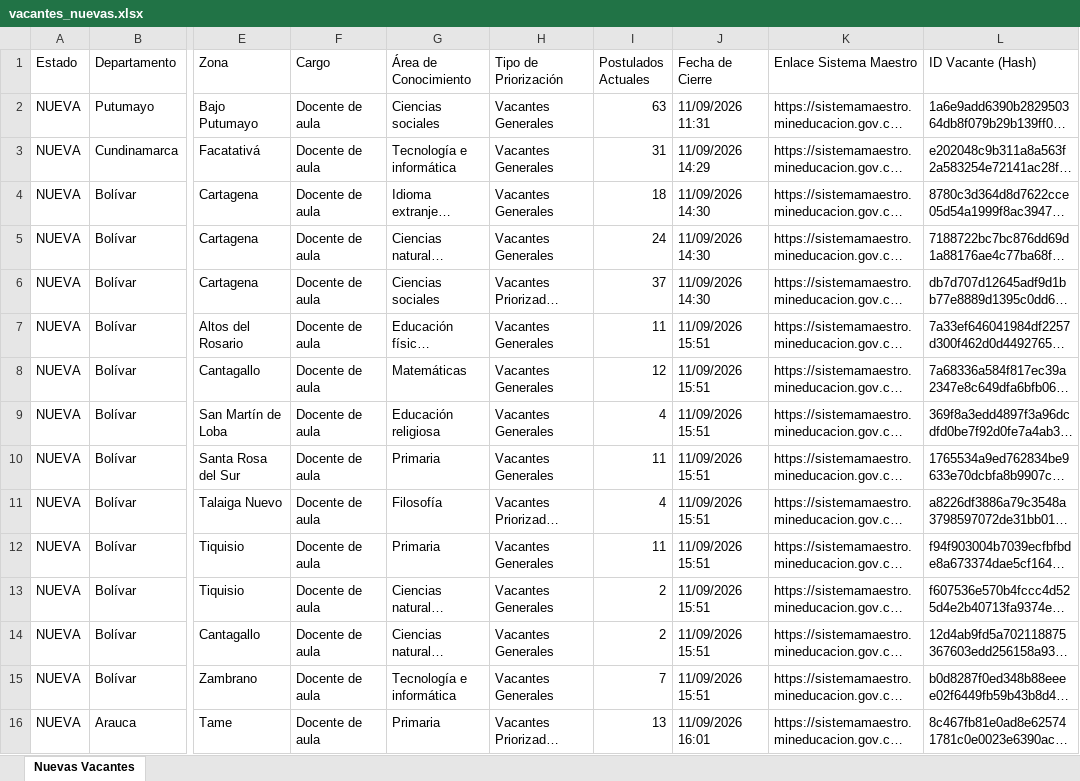
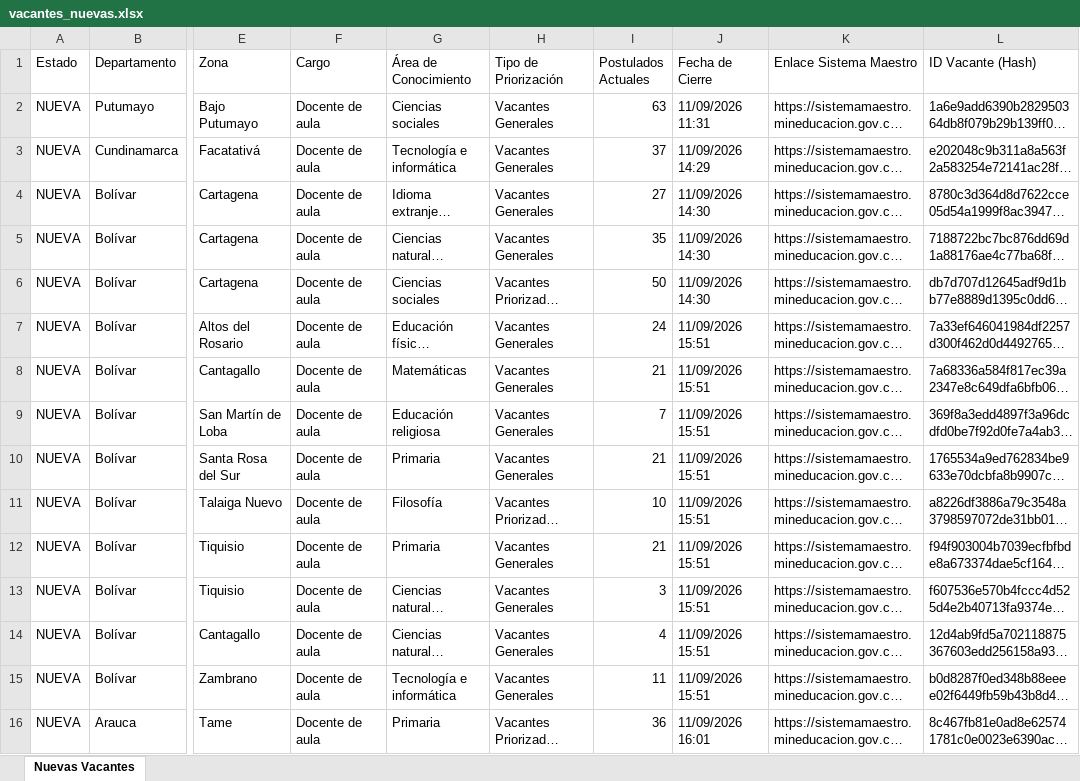
Before and after one commit to hdiaz59/sistemamaestro, an Excel workbook: data/exportaciones/vacantes_nuevas.xlsx, sheet Nuevas Vacantes, drawn as a sheet; only a part is shown, gaps mark what is left out; long unchanged cells end in …; values as stored, in another font and other column widths than the file's, no borders; the diff covers the shown part only; the diff names each change by its address in the sheet, - before the commit and + after, or states it on an @@ line.

```diff
--- a/data/exportaciones/vacantes_nuevas.xlsx (sheet Nuevas Vacantes)
+++ b/data/exportaciones/vacantes_nuevas.xlsx (sheet Nuevas Vacantes)
-I3 (Postulados Actuales): 31
+I3 (Postulados Actuales): 37
-I4 (Postulados Actuales): 18
+I4 (Postulados Actuales): 27
-I5 (Postulados Actuales): 24
+I5 (Postulados Actuales): 35
-I6 (Postulados Actuales): 37
+I6 (Postulados Actuales): 50
-I7 (Postulados Actuales): 11
+I7 (Postulados Actuales): 24
-I8 (Postulados Actuales): 12
+I8 (Postulados Actuales): 21
-I9 (Postulados Actuales): 4
+I9 (Postulados Actuales): 7
-I10 (Postulados Actuales): 11
+I10 (Postulados Actuales): 21
-I11 (Postulados Actuales): 4
+I11 (Postulados Actuales): 10
-I12 (Postulados Actuales): 11
+I12 (Postulados Actuales): 21
-I13 (Postulados Actuales): 2
+I13 (Postulados Actuales): 3
-I14 (Postulados Actuales): 2
+I14 (Postulados Actuales): 4
-I15 (Postulados Actuales): 7
+I15 (Postulados Actuales): 11
-I16 (Postulados Actuales): 13
+I16 (Postulados Actuales): 36
```
Also changed, not shown: 29 edited cells elsewhere in this sheet, data/exportaciones/historico_vacantes.xlsx, data/exportaciones/vacantes_actuales.xlsx, 3 other files.
